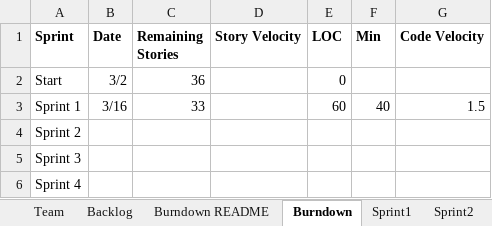
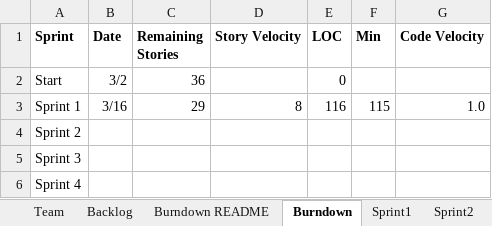
Before and after one commit to mattbayne/CS-555-Project-Group-7, an Excel workbook: Team07Report.xlsx, sheet Burndown, drawn as a sheet; values as stored, in another font and other column widths than the file's, no borders; charts and pictures not drawn; the diff names each change by its address in the sheet, - before the commit and + after, or states it on an @@ line.

Commit message:
updated burndown

```diff
--- a/Team07Report.xlsx (sheet Burndown)
+++ b/Team07Report.xlsx (sheet Burndown)
-C3 (Remaining Stories): 33
+C3 (Remaining Stories): 29
-D3 (Story Velocity): (empty)
+D3 (Story Velocity): 8
-E3 (LOC): 60
+E3 (LOC): 116
-F3 (Min): 40
+F3 (Min): 115
-G3 (Code Velocity): 1.5
+G3 (Code Velocity): 1.0
```
Also changed, not shown: charts or pictures.
